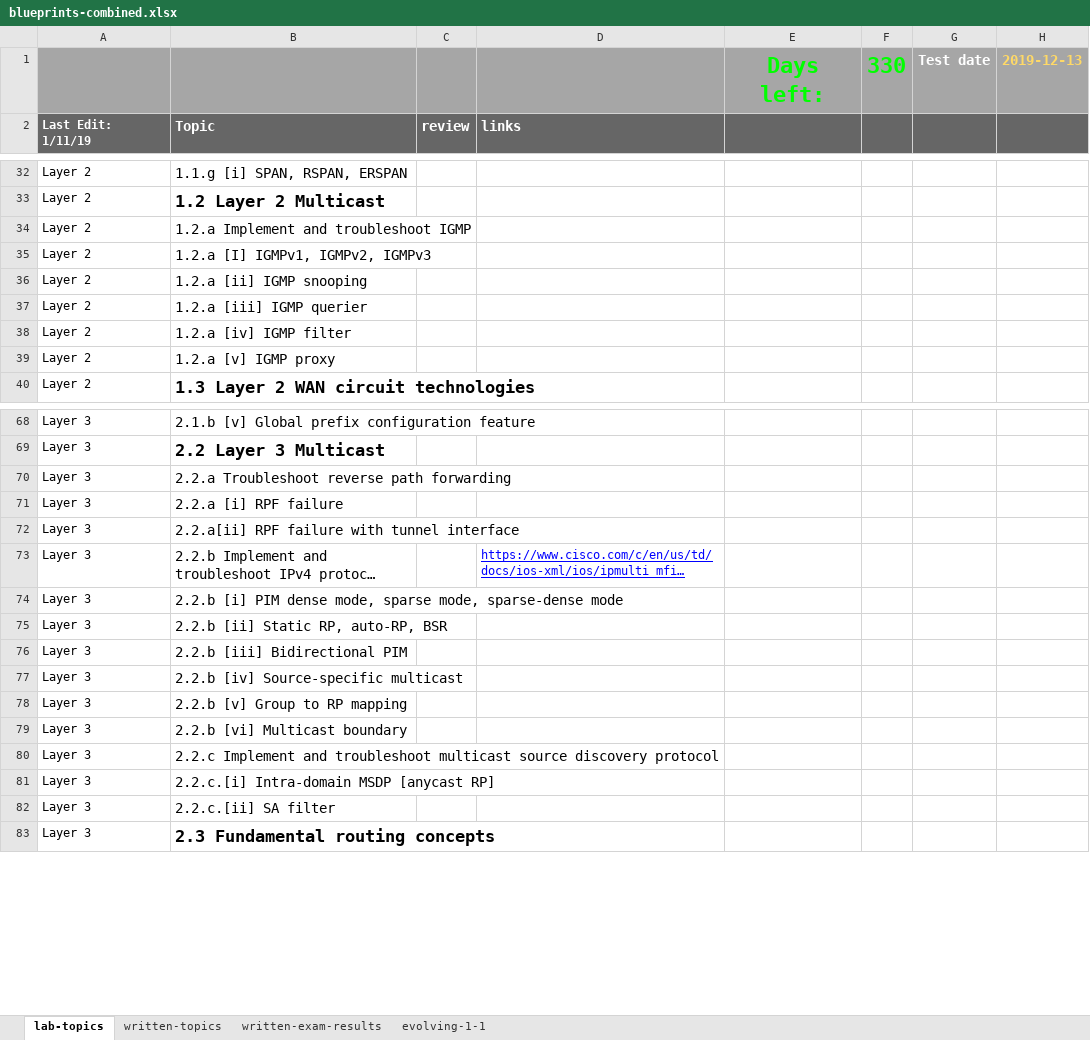
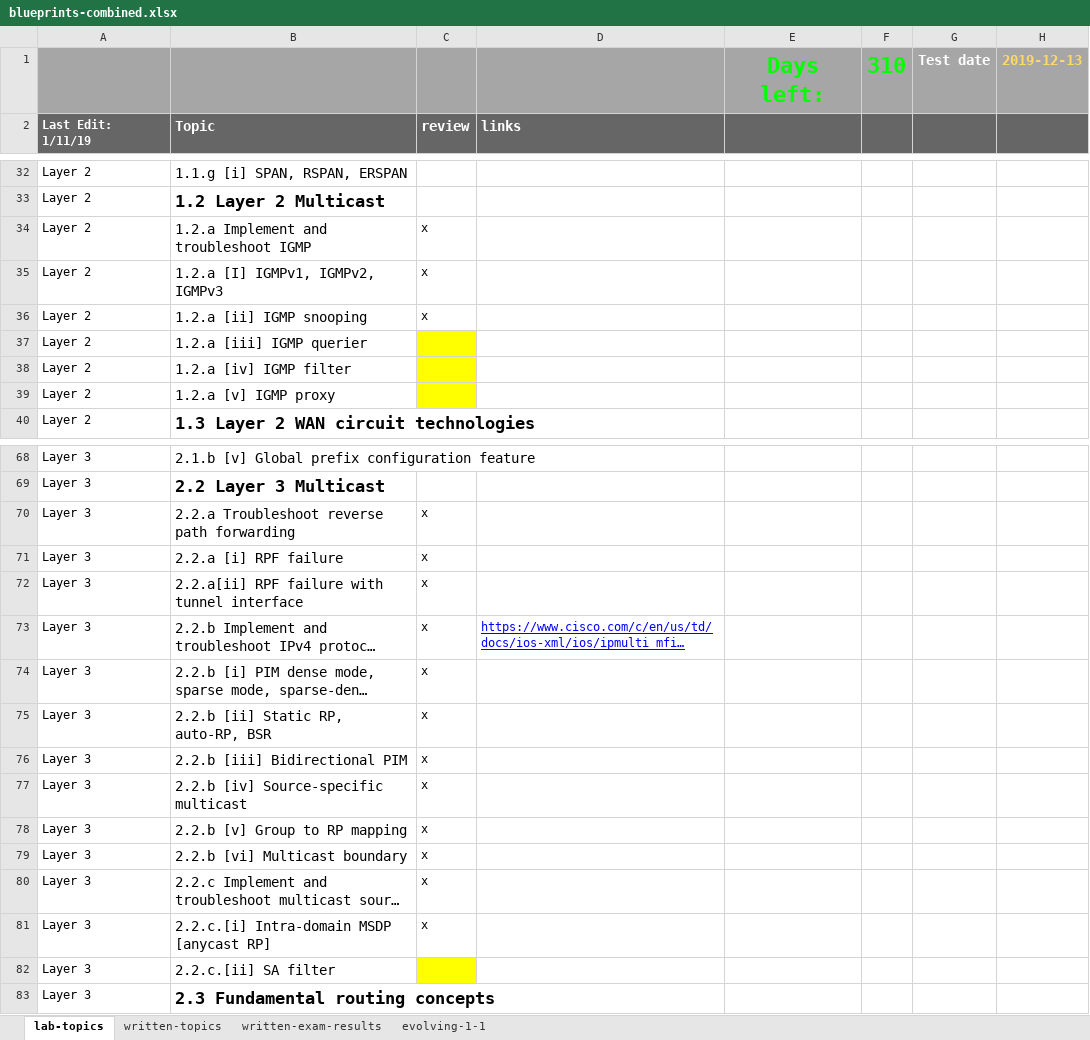
Before and after one commit to thelantamer/notes, an Excel workbook: blueprints-combined.xlsx, sheet lab-topics, drawn as a sheet; only a part is shown, gaps mark what is left out; long unchanged cells end in …; values as stored, in another font and other column widths than the file's, no borders; conditional formats not drawn; the diff names each change by its address in the sheet, - before the commit and + after, or states it on an @@ line.

```diff
--- a/blueprints-combined.xlsx (sheet lab-topics)
+++ b/blueprints-combined.xlsx (sheet lab-topics)
-F1: 330
+F1: 310
-C34:C36: (empty)
+C34:C36: x
-C37:C39 fill: none
+C37:C39 fill: #FFFF00
-C70:C81: (empty)
+C70:C81: x
-C82 fill: none
+C82 fill: #FFFF00
```
Also changed, not shown: sheet written-topics, 7 other files.
